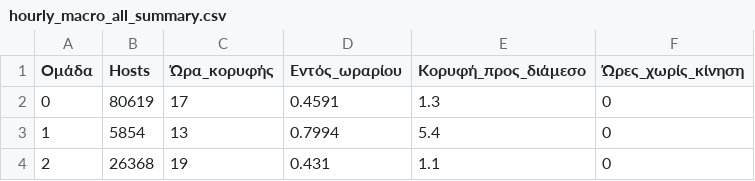
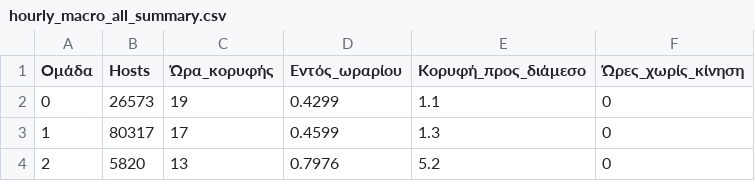
Before and after one commit to TommyT26/Thesis, a CSV file: Thesis2.0/results/hourly/hourly_macro_all_summary.csv, drawn as a sheet.

```diff
--- a/Thesis2.0/results/hourly/hourly_macro_all_summary.csv
+++ b/Thesis2.0/results/hourly/hourly_macro_all_summary.csv
@@ -1,4 +1,4 @@
 Ομάδα,Hosts,Ώρα_κορυφής,Εντός_ωραρίου,Κορυφή_προς_διάμεσο,Ώρες_χωρίς_κίνηση
-0,80619,17,0.4591,1.3,0
-1,5854,13,0.7994,5.4,0
-2,26368,19,0.431,1.1,0
+0,26573,19,0.4299,1.1,0
+1,80317,17,0.4599,1.3,0
+2,5820,13,0.7976,5.2,0
```
Also changed, not shown: Thesis2.0/results/hourly/hourly_macro_all.csv, Thesis2.0/results/hourly/hourly_micro_all.csv, 29 other files.
